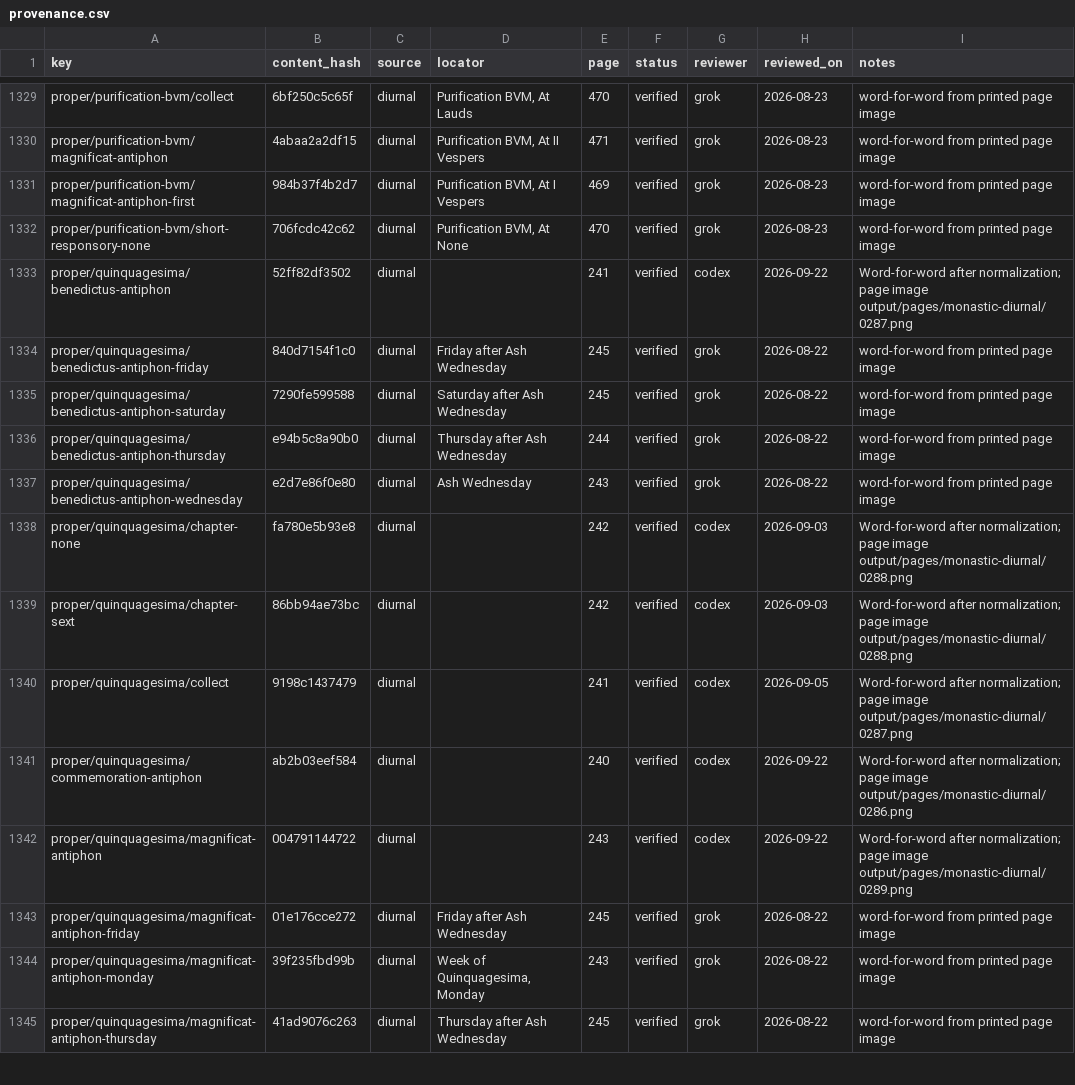
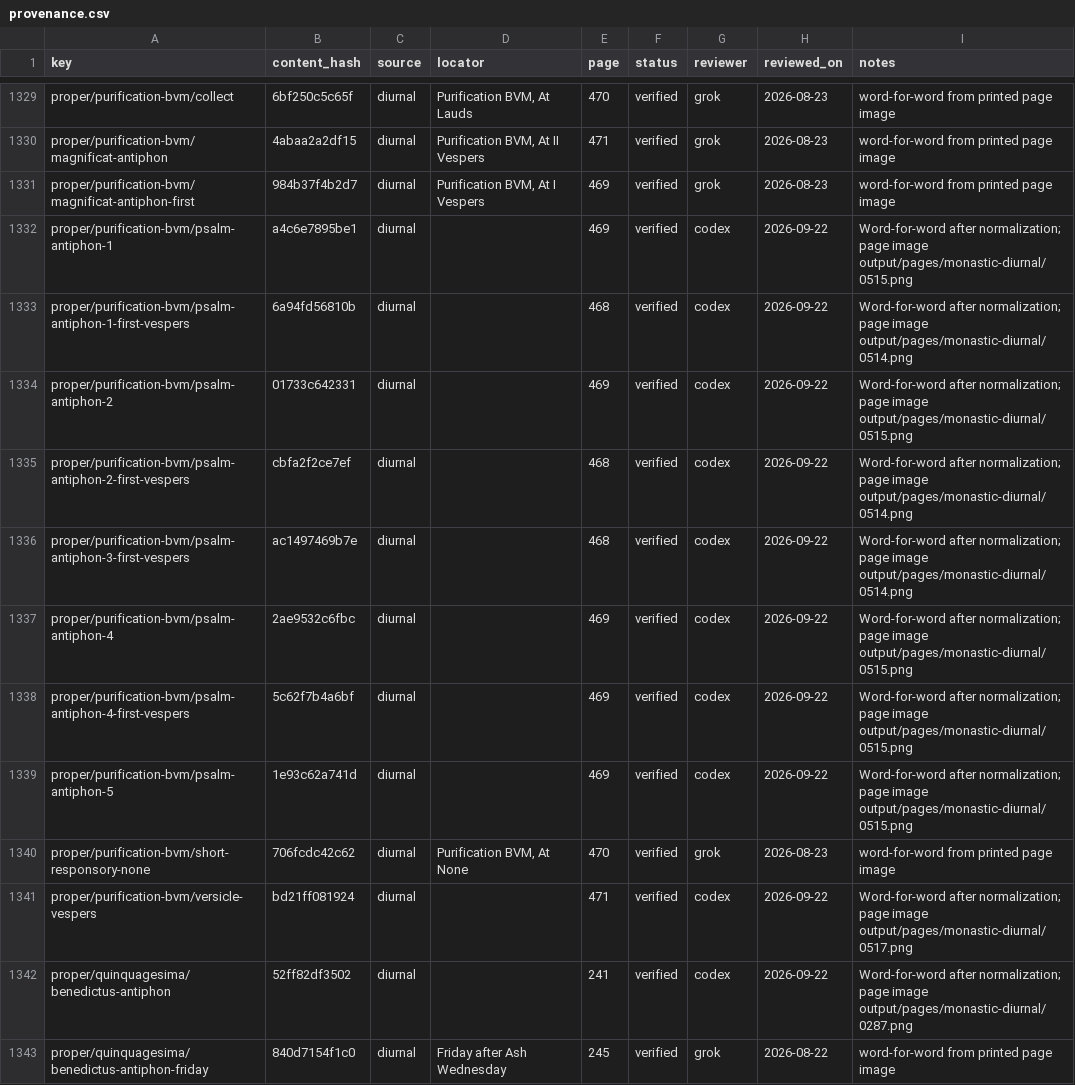
Before and after one commit to orthodoxwest/office, a CSV file: data/review/provenance.csv, drawn as a sheet; only a part is shown, gaps mark what is left out; the shorter side is filled out with more unchanged rows.

Commit message:
Attest nine matching Purification antiphons and versicle

```diff
--- a/data/review/provenance.csv
+++ b/data/review/provenance.csv
@@ -1331,3 +1331,12 @@ proper/purification-bvm/magnificat-antiphon,4abaa2a2df15,diurnal,"Purification B
 proper/purification-bvm/magnificat-antiphon-first,984b37f4b2d7,diurnal,"Purification BVM, At I Vespers",469,verified,grok,2026-08-23,word-for-word from printed page image
+proper/purification-bvm/psalm-antiphon-1,a4c6e7895be1,diurnal,,469,verified,codex,2026-09-22,Word-for-word after normalization; page image output/pages/monastic-diurnal/0515.png
+proper/purification-bvm/psalm-antiphon-1-first-vespers,6a94fd56810b,diurnal,,468,verified,codex,2026-09-22,Word-for-word after normalization; page image output/pages/monastic-diurnal/0514.png
+proper/purification-bvm/psalm-antiphon-2,01733c642331,diurnal,,469,verified,codex,2026-09-22,Word-for-word after normalization; page image output/pages/monastic-diurnal/0515.png
+proper/purification-bvm/psalm-antiphon-2-first-vespers,cbfa2f2ce7ef,diurnal,,468,verified,codex,2026-09-22,Word-for-word after normalization; page image output/pages/monastic-diurnal/0514.png
+proper/purification-bvm/psalm-antiphon-3-first-vespers,ac1497469b7e,diurnal,,468,verified,codex,2026-09-22,Word-for-word after normalization; page image output/pages/monastic-diurnal/0514.png
+proper/purification-bvm/psalm-antiphon-4,2ae9532c6fbc,diurnal,,469,verified,codex,2026-09-22,Word-for-word after normalization; page image output/pages/monastic-diurnal/0515.png
+proper/purification-bvm/psalm-antiphon-4-first-vespers,5c62f7b4a6bf,diurnal,,469,verified,codex,2026-09-22,Word-for-word after normalization; page image output/pages/monastic-diurnal/0515.png
+proper/purification-bvm/psalm-antiphon-5,1e93c62a741d,diurnal,,469,verified,codex,2026-09-22,Word-for-word after normalization; page image output/pages/monastic-diurnal/0515.png
 proper/purification-bvm/short-responsory-none,706fcdc42c62,diurnal,"Purification BVM, At None",470,verified,grok,2026-08-23,word-for-word from printed page image
+proper/purification-bvm/versicle-vespers,bd21ff081924,diurnal,,471,verified,codex,2026-09-22,Word-for-word after normalization; page image output/pages/monastic-diurnal/0517.png
 proper/quinquagesima/benedictus-antiphon,52ff82df3502,diurnal,,241,verified,codex,2026-09-22,Word-for-word after normalization; page image output/pages/monastic-diurnal/0287.png
```
